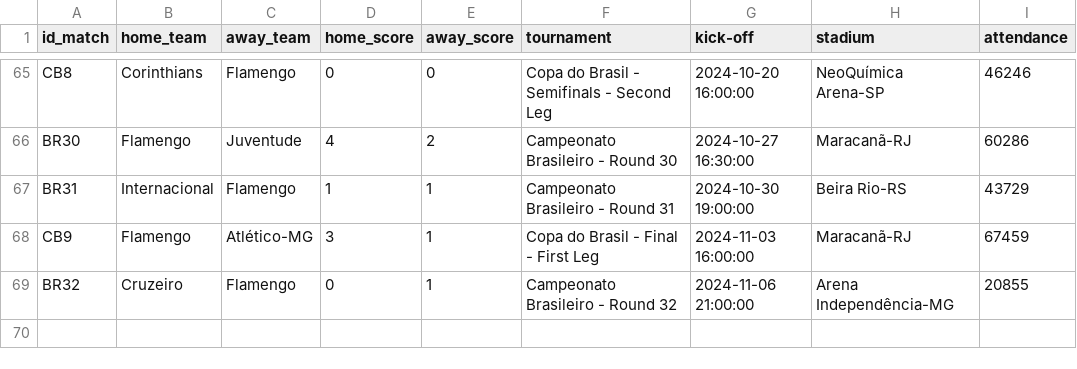
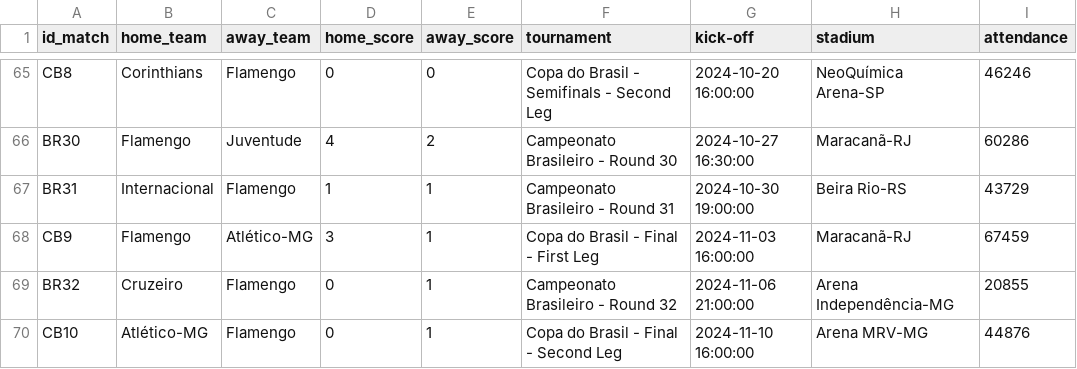
Before and after one commit to williamjouse/jogos-Flamengo-2024, a CSV file: data/raw/matches_FLA2024.csv, drawn as a sheet; only a part is shown, gaps mark what is left out.

```diff
--- a/data/raw/matches_FLA2024.csv
+++ b/data/raw/matches_FLA2024.csv
@@ -69 +69,2 @@ CB9,Flamengo,Atlético-MG,3,1,Copa do Brasil - Final - First Leg,2024-11-03 16:0
 BR32,Cruzeiro,Flamengo,0,1,Campeonato Brasileiro - Round 32,2024-11-06 21:00:00,Arena Independência-MG,20855
+CB10,Atlético-MG,Flamengo,0,1,Copa do Brasil - Final - Second Leg,2024-11-10 16:00:00,Arena MRV-MG,44876
```
Also changed, not shown: data/processed/goal_scorers_2024.csv, data/processed/matches_FLA2024.csv, 8 other files.
